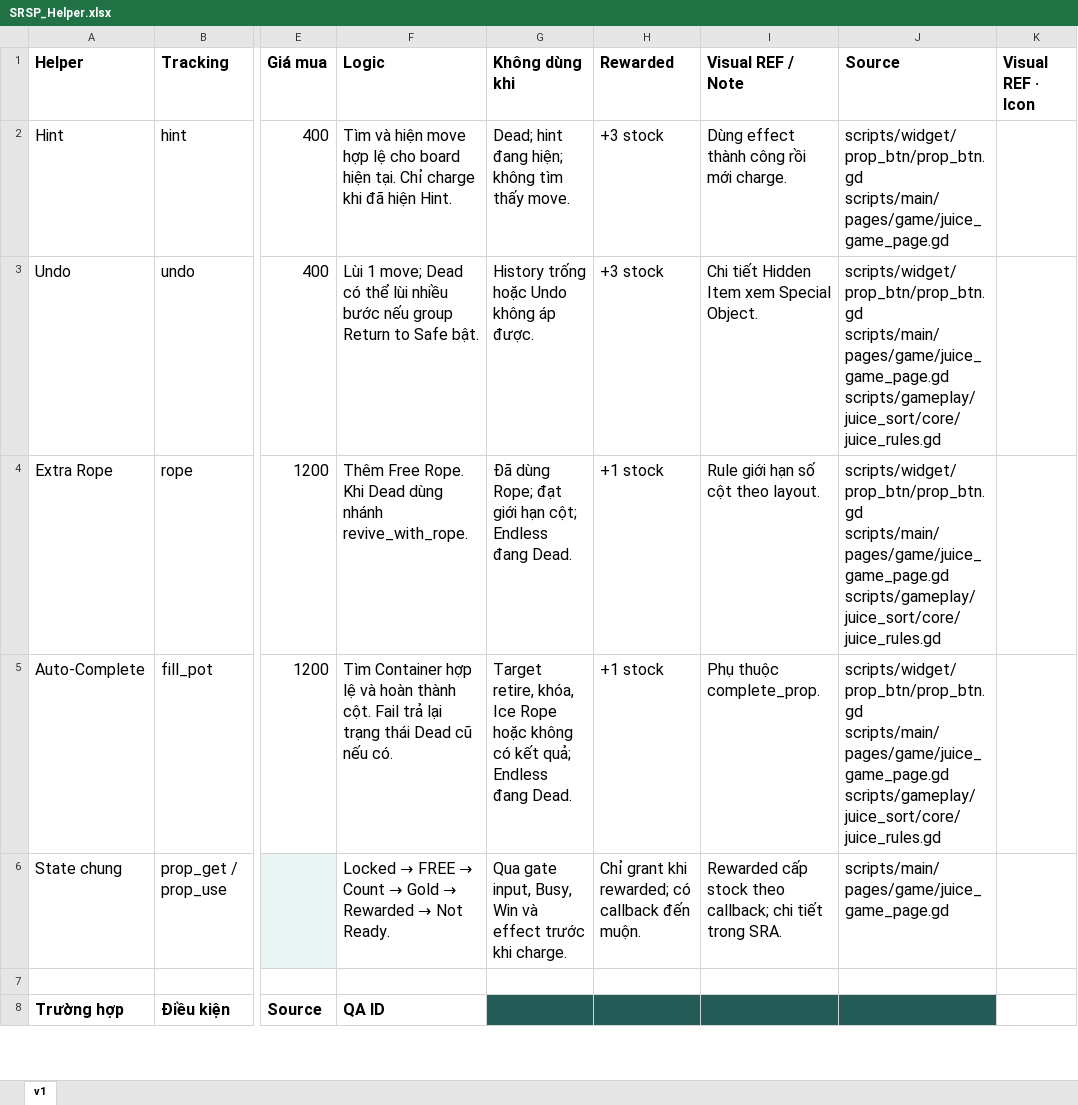
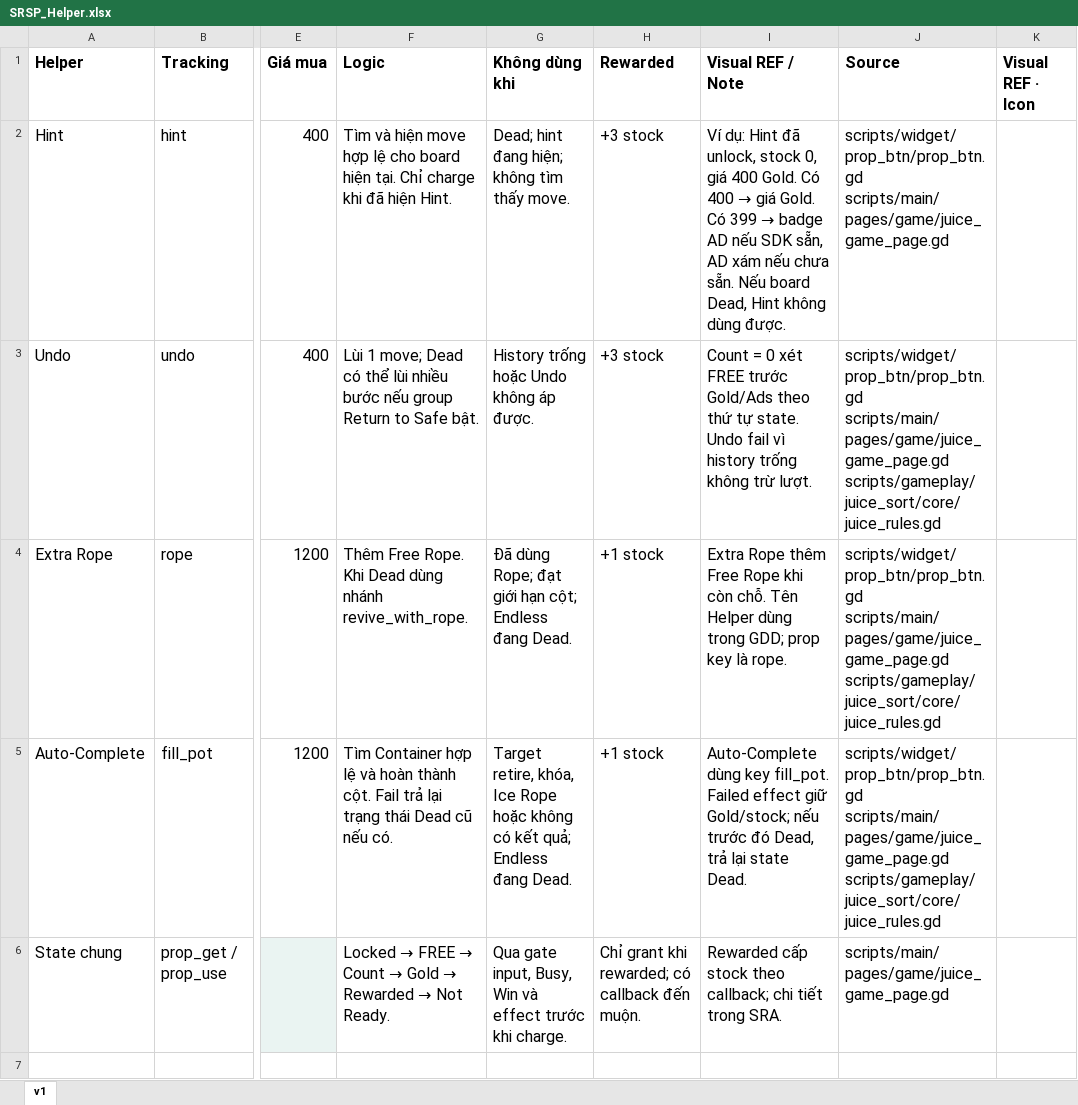
Before and after one commit to Bicuti05/GodotProject, an Excel workbook: Codex_Work/Docs/1. Main Game/Helper/SRSP_Helper.xlsx, sheet v1, drawn as a sheet; only a part is shown, gaps mark what is left out; the shorter side is filled out with more unchanged rows; values as stored, in another font and other column widths than the file's, no borders; charts and pictures not drawn; the diff names each change by its address in the sheet, - before the commit and + after, or states it on an @@ line.

```diff
--- a/Codex_Work/Docs/1. Main Game/Helper/SRSP_Helper.xlsx (sheet v1)
+++ b/Codex_Work/Docs/1. Main Game/Helper/SRSP_Helper.xlsx (sheet v1)
@@ I2 (Visual REF / Note): Dùng effect thành công rồi mới charge. → Ví dụ: Hint đã unlock, stock 0, giá 400 Gold. Có 400 → giá Gold. Có 399 → badge AD nếu SDK sẵn, AD xám nếu chưa sẵn. Nếu board Dead, Hint không dùng được. @@
-I3 (Visual REF / Note): Chi tiết Hidden Item xem Special Object.
+I3 (Visual REF / Note): Count = 0 xét FREE trước Gold/Ads theo thứ tự state. Undo fail vì history trống không trừ lượt.
-I4 (Visual REF / Note): Rule giới hạn số cột theo layout.
+I4 (Visual REF / Note): Extra Rope thêm Free Rope khi còn chỗ. Tên Helper dùng trong GDD; prop key là rope.
-I5 (Visual REF / Note): Phụ thuộc complete_prop.
+I5 (Visual REF / Note): Auto-Complete dùng key fill_pot. Failed effect giữ Gold/stock; nếu trước đó Dead, trả lại state Dead.
```
Also changed, not shown: Codex_Work/Docs/1. Main Game/Game Result/SRSP_Game Result.xlsx, Codex_Work/Docs/1. Main Game/Level Unlock/SRSP_Level Unlock.xlsx, 16 other files.
